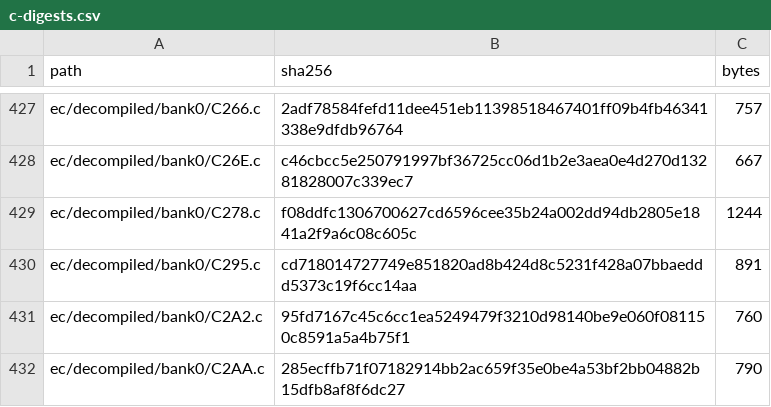
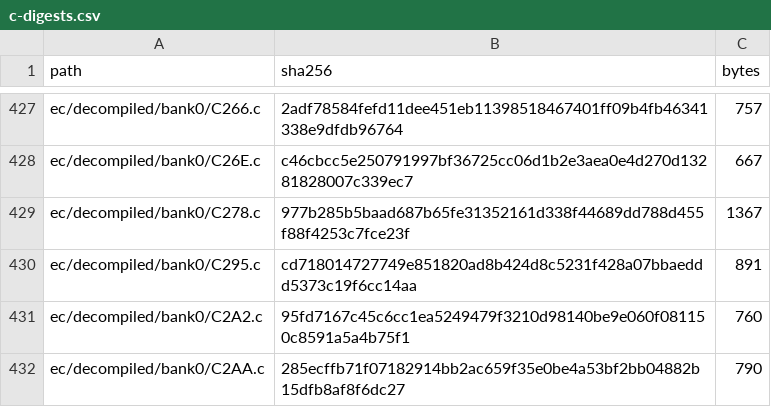
Before and after one commit to ElDavoo/tongfang-gm7mg7p-re, a CSV file: ec/ghidra/c-digests.csv, drawn as a sheet; only a part is shown, gaps mark what is left out.

```diff
--- a/ec/ghidra/c-digests.csv
+++ b/ec/ghidra/c-digests.csv
@@ -428,3 +428,3 @@ ec/decompiled/bank0/C266.c,2adf78584fefd11dee451eb11398518467401ff09b4fb46341338
 ec/decompiled/bank0/C26E.c,c46cbcc5e250791997bf36725cc06d1b2e3aea0e4d270d13281828007c339ec7,667
-ec/decompiled/bank0/C278.c,f08ddfc1306700627cd6596cee35b24a002dd94db2805e1841a2f9a6c08c605c,1244
+ec/decompiled/bank0/C278.c,977b285b5baad687b65fe31352161d338f44689dd788d455f88f4253c7fce23f,1367
 ec/decompiled/bank0/C295.c,cd718014727749e851820ad8b424d8c5231f428a07bbaeddd5373c19f6cc14aa,891
```
Also changed, not shown: ec/annotations/ghidra-functions.csv, 5 other files.
